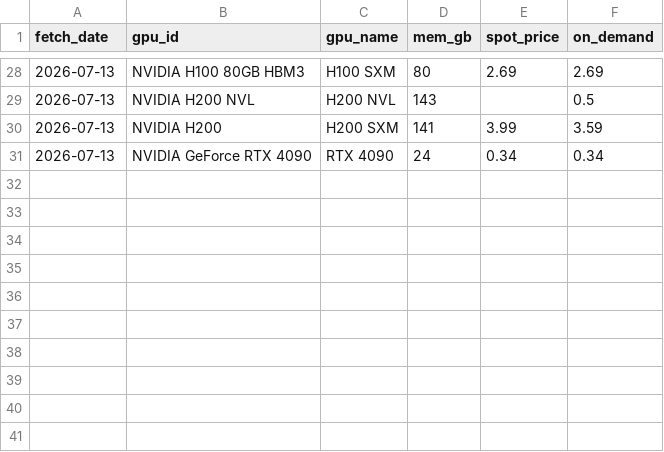
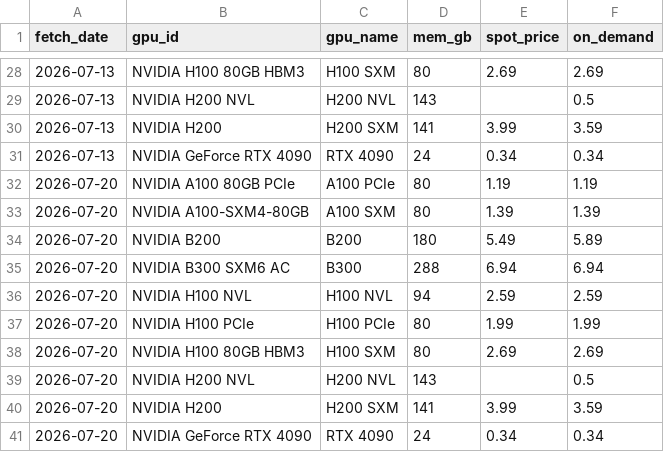
Before and after one commit to oli-verr/semis-dashboard, a CSV file: data/live/gpu_spot_prices.csv, drawn as a sheet; only a part is shown, gaps mark what is left out.

```diff
--- a/data/live/gpu_spot_prices.csv
+++ b/data/live/gpu_spot_prices.csv
@@ -31 +31,11 @@ fetch_date,gpu_id,gpu_name,mem_gb,spot_price,on_demand
 2026-07-13,NVIDIA GeForce RTX 4090,RTX 4090,24,0.34,0.34
+2026-07-20,NVIDIA A100 80GB PCIe,A100 PCIe,80,1.19,1.19
+2026-07-20,NVIDIA A100-SXM4-80GB,A100 SXM,80,1.39,1.39
+2026-07-20,NVIDIA B200,B200,180,5.49,5.89
+2026-07-20,NVIDIA B300 SXM6 AC,B300,288,6.94,6.94
+2026-07-20,NVIDIA H100 NVL,H100 NVL,94,2.59,2.59
+2026-07-20,NVIDIA H100 PCIe,H100 PCIe,80,1.99,1.99
+2026-07-20,NVIDIA H100 80GB HBM3,H100 SXM,80,2.69,2.69
+2026-07-20,NVIDIA H200 NVL,H200 NVL,143,,0.5
+2026-07-20,NVIDIA H200,H200 SXM,141,3.99,3.59
+2026-07-20,NVIDIA GeForce RTX 4090,RTX 4090,24,0.34,0.34
```
Also changed, not shown: data/live/prices.csv.
